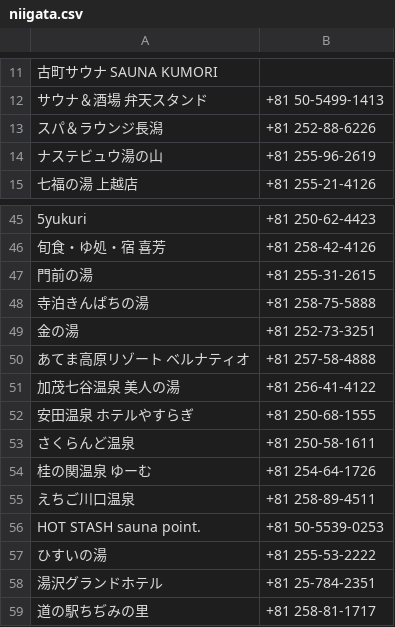
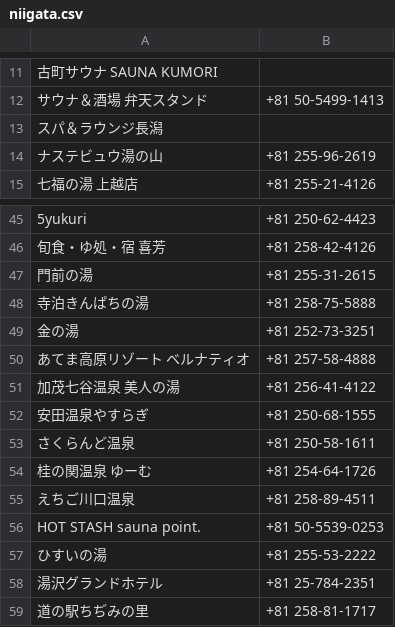
Before and after one commit to sato-taku/sameshi, a CSV file: lib/csv/niigata.csv, drawn as a sheet; only a part is shown, gaps mark what is left out; the diff names each change by its address in the sheet, - before the commit and + after, or states it on an @@ line.

```diff
--- a/lib/csv/niigata.csv
+++ b/lib/csv/niigata.csv
-B13: +81 252-88-6226
+B13: (empty)
-A52: 安田温泉 ホテルやすらぎ
+A52: 安田温泉やすらぎ
```
Also changed, not shown: 5 other files.
